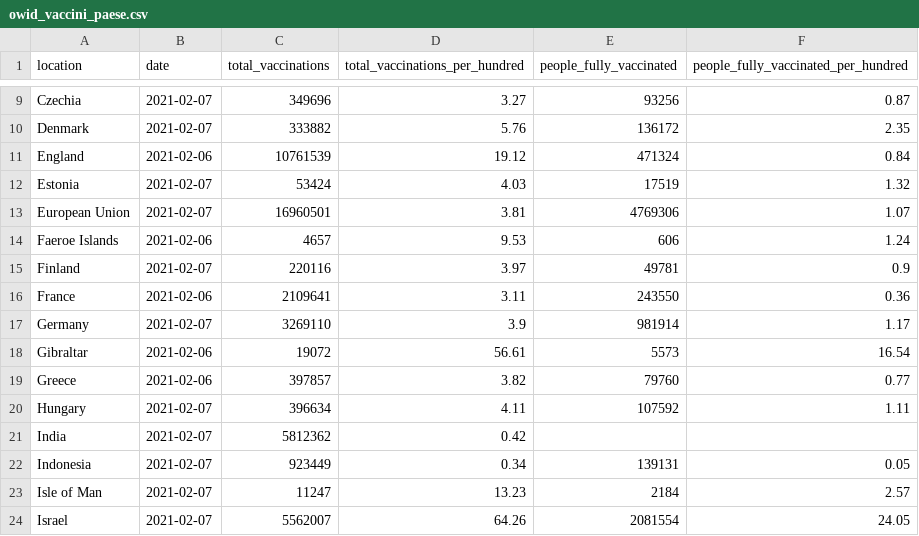
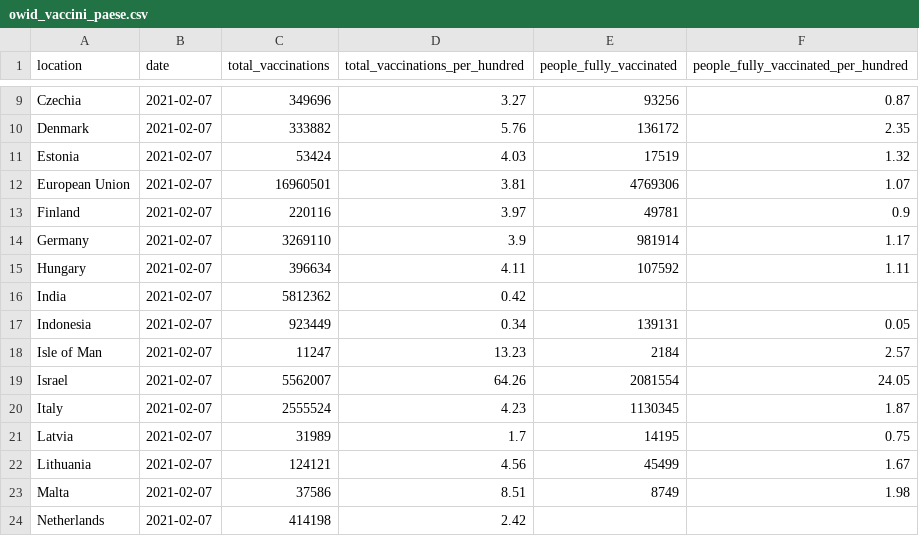
Before and after one commit to Scienzainrete/covid-19, a CSV file: owid_vaccini_paese.csv, drawn as a sheet; only a part is shown, gaps mark what is left out; the shorter side is filled out with more unchanged rows; the diff covers the shown part only.

```diff
--- a/owid_vaccini_paese.csv
+++ b/owid_vaccini_paese.csv
@@ -10,11 +10,6 @@
 "Denmark","2021-02-07",333882,5.76,136172,2.35
-"England","2021-02-06",10761539,19.12,471324,0.84
 "Estonia","2021-02-07",53424,4.03,17519,1.32
 "European Union","2021-02-07",16960501,3.81,4769306,1.07
-"Faeroe Islands","2021-02-06",4657,9.53,606,1.24
 "Finland","2021-02-07",220116,3.97,49781,0.9
-"France","2021-02-06",2109641,3.11,243550,0.36
 "Germany","2021-02-07",3269110,3.9,981914,1.17
-"Gibraltar","2021-02-06",19072,56.61,5573,16.54
-"Greece","2021-02-06",397857,3.82,79760,0.77
 "Hungary","2021-02-07",396634,4.11,107592,1.11
```
Also changed, not shown: 8 removed rows elsewhere in this file, ita_vaccini_80+_regioni.csv.
